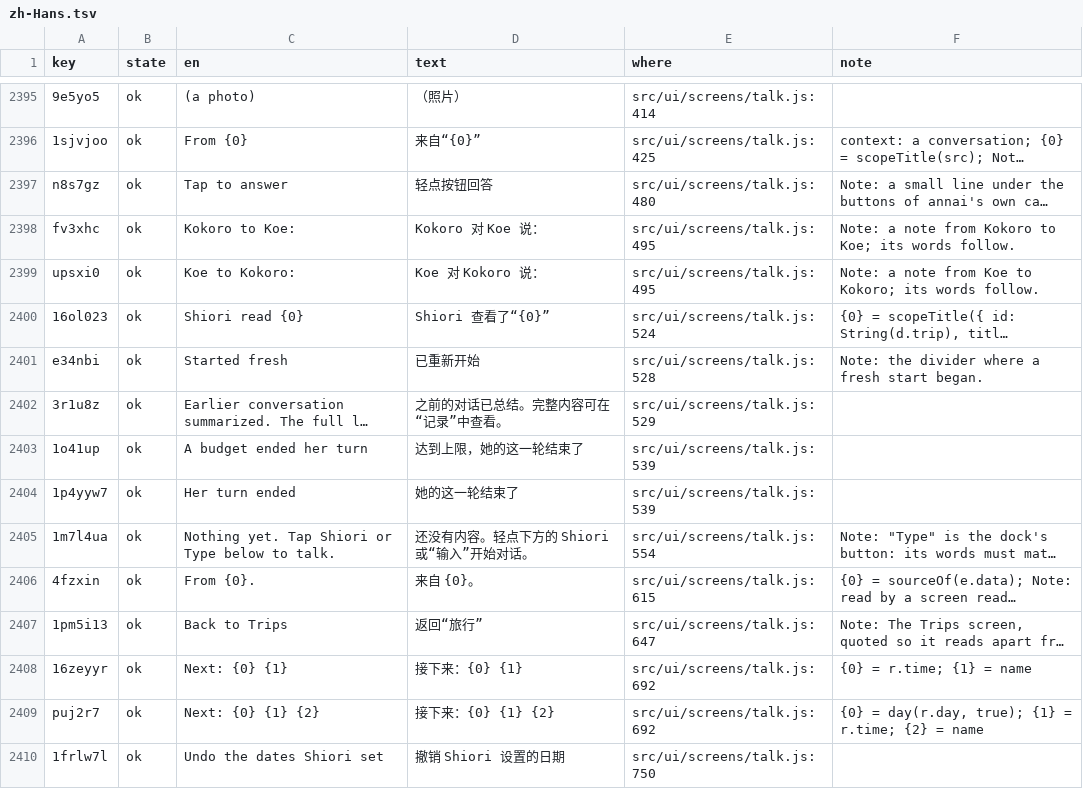
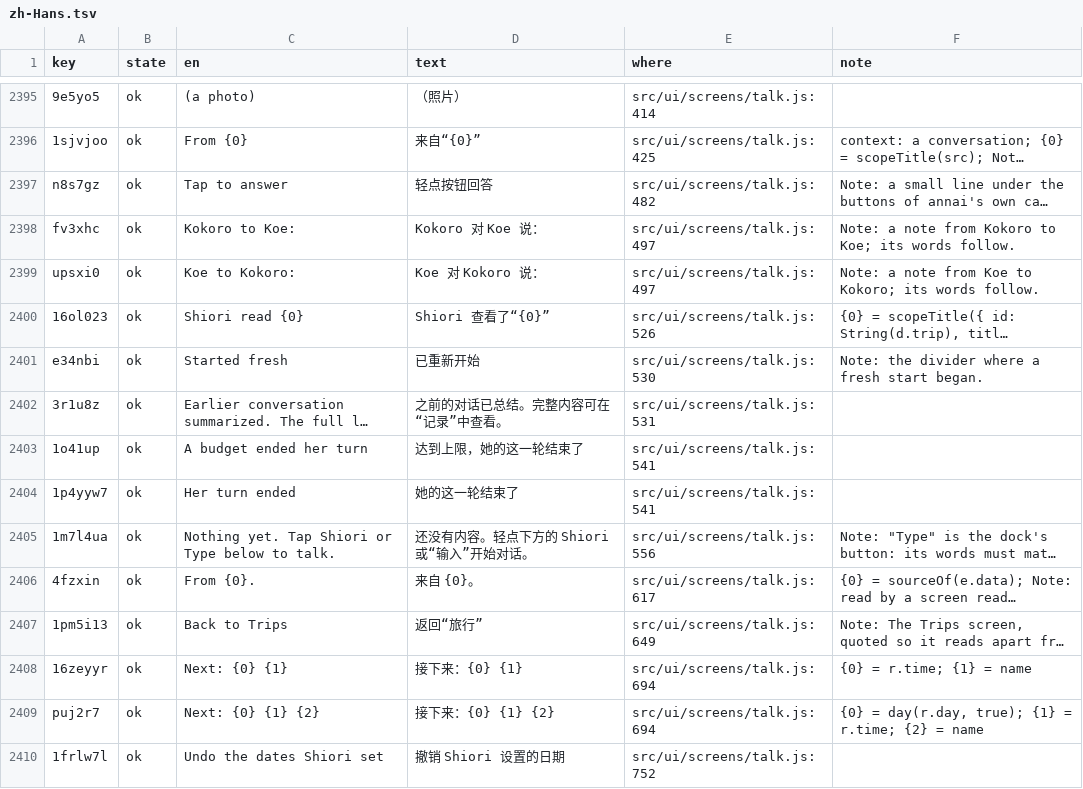
Before and after one commit to annai-guide/annai, a TSV file: l10n/zh-Hans.tsv, drawn as a sheet; only a part is shown, gaps mark what is left out; long unchanged cells end in …; the diff covers the shown part only; the diff names each change by its address in the sheet, - before the commit and + after, or states it on an @@ line.

```diff
--- a/l10n/zh-Hans.tsv
+++ b/l10n/zh-Hans.tsv
-E2397 (where): src/ui/screens/talk.js:480
+E2397 (where): src/ui/screens/talk.js:482
-E2398:E2399 (where): src/ui/screens/talk.js:495
+E2398:E2399 (where): src/ui/screens/talk.js:497
-E2400 (where): src/ui/screens/talk.js:524
+E2400 (where): src/ui/screens/talk.js:526
-E2401 (where): src/ui/screens/talk.js:528
+E2401 (where): src/ui/screens/talk.js:530
-E2402 (where): src/ui/screens/talk.js:529
+E2402 (where): src/ui/screens/talk.js:531
-E2403:E2404 (where): src/ui/screens/talk.js:539
+E2403:E2404 (where): src/ui/screens/talk.js:541
-E2405 (where): src/ui/screens/talk.js:554
+E2405 (where): src/ui/screens/talk.js:556
-E2406 (where): src/ui/screens/talk.js:615
+E2406 (where): src/ui/screens/talk.js:617
-E2407 (where): src/ui/screens/talk.js:647
+E2407 (where): src/ui/screens/talk.js:649
-E2408:E2409 (where): src/ui/screens/talk.js:692
+E2408:E2409 (where): src/ui/screens/talk.js:694
-E2410 (where): src/ui/screens/talk.js:750
+E2410 (where): src/ui/screens/talk.js:752
```
Also changed, not shown: 65 edited cells elsewhere in this file, l10n/ja.tsv, l10n/zh-Hant.tsv, 24 other files.
